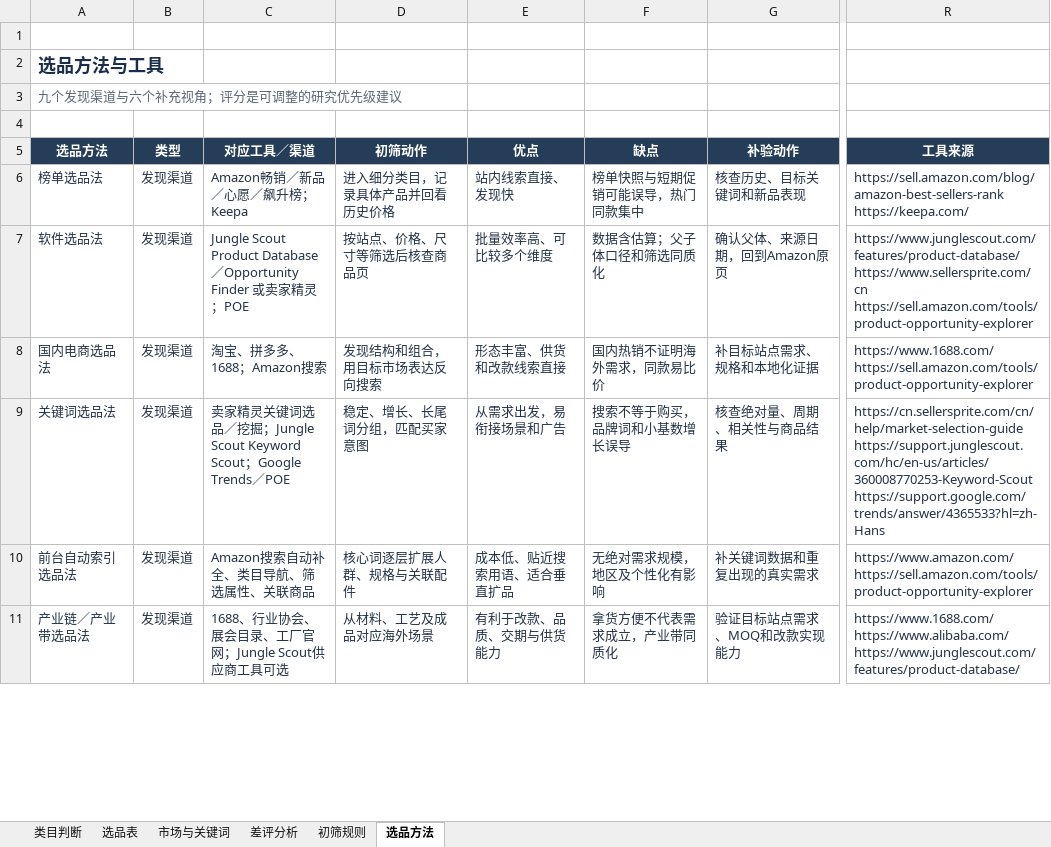
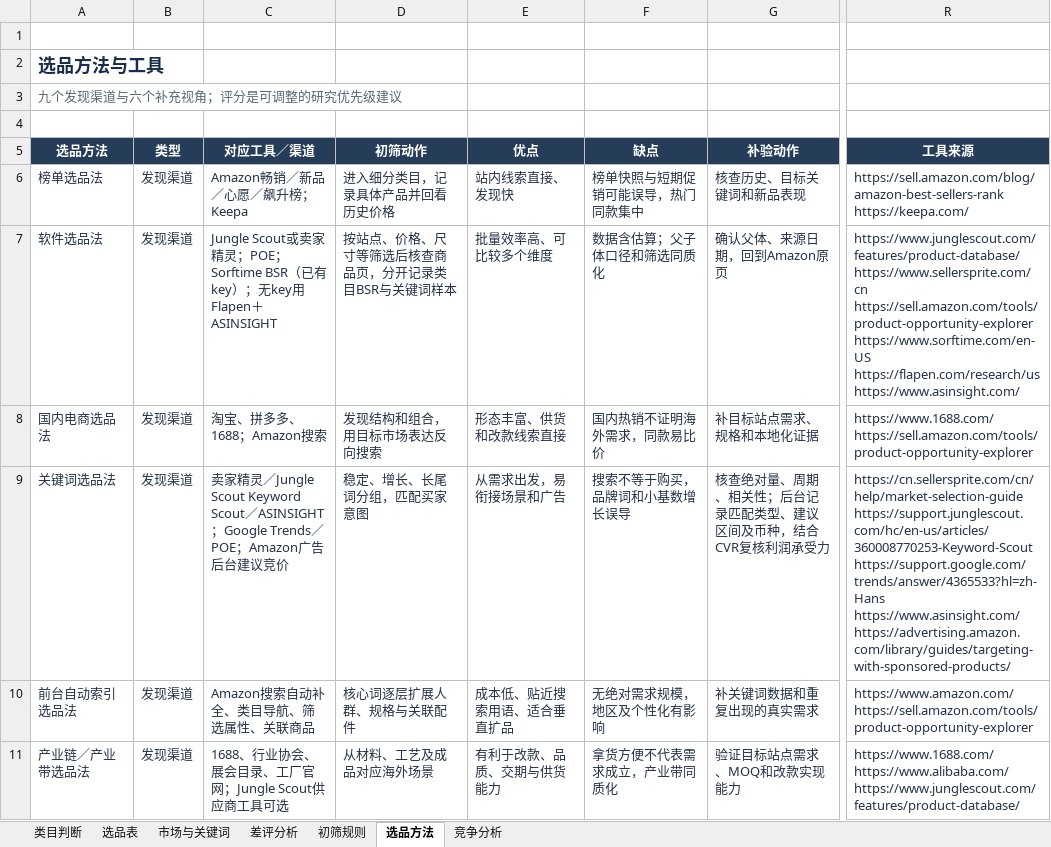
Before and after one commit to owl-go/amazon-select-skills, an Excel workbook: skills/amazon-product-direction/assets/亚马逊选品表.xlsx, sheet 选品方法, drawn as a sheet; only a part is shown, gaps mark what is left out; values as stored, in another font and other column widths than the file's, no borders; table styles not drawn; ↵ is a line break in a cell; the diff covers the shown part only; the diff names each change by its address in the sheet, - before the commit and + after, or states it on an @@ line.

Commit message:
Expand selection competition analysis across category keywords and stores

```diff
--- a/skills/amazon-product-direction/assets/亚马逊选品表.xlsx (sheet 选品方法)
+++ b/skills/amazon-product-direction/assets/亚马逊选品表.xlsx (sheet 选品方法)
+sheet tab: 竞争分析
-C7 (对应工具／渠道): Jungle Scout Product Database／Opportunity Finder 或卖家精灵；POE
+C7 (对应工具／渠道): Jungle Scout或卖家精灵；POE；Sorftime BSR（已有key）；无key用Flapen＋ASINSIGHT
-D7 (初筛动作): 按站点、价格、尺寸等筛选后核查商品页
+D7 (初筛动作): 按站点、价格、尺寸等筛选后核查商品页，分开记录类目BSR与关键词样本
-R7 (工具来源): …https://www.sellersprite.com/cn ↵ https://sell.amazon.com/tools/product-opportunity-explorer
+R7 (工具来源): …https://www.sellersprite.com/cn ↵ https://sell.amazon.com/tools/product-opportunity-explorer ↵ https://www.sorftime.com/en-US ↵ https://flapen.com/research/us ↵ https://www.asinsight.com/
-C9 (对应工具／渠道): …精灵关键词选品／挖掘；Jungle Scout Keyword Scout；Google Trends／POE
+C9 (对应工具／渠道): …精灵／Jungle Scout Keyword Scout／ASINSIGHT；Google Trends／POE；Amazon广告后台建议竞价
-G9 (补验动作): 核查绝对量、周期、相关性与商品结果
+G9 (补验动作): 核查绝对量、周期、相关性；后台记录匹配类型、建议区间及币种，结合CVR复核利润承受力
-R9 (工具来源): …https://support.junglescout.com/hc/en-us/articles/360008770253-Keyword-Scout ↵ https://support.google.com/trends/answer/4365533?hl=zh-Hans
+R9 (工具来源): …https://support.junglescout.com/hc/en-us/articles/360008770253-Keyword-Scout ↵ https://support.google.com/trends/answer/4365533?hl=zh-Hans ↵ https://www.asinsight.com/ ↵ https://advertising.amazon.com/library/guides/targeting-with-sponsored-products/
```
Also changed, not shown: 7 edited cells elsewhere in this sheet, sheet 类目判断, sheet 初筛规则, 10 other files.
